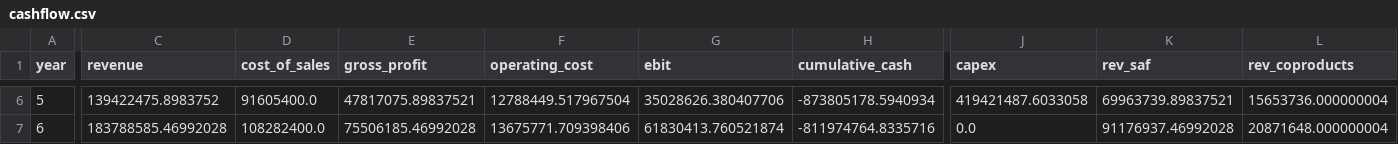
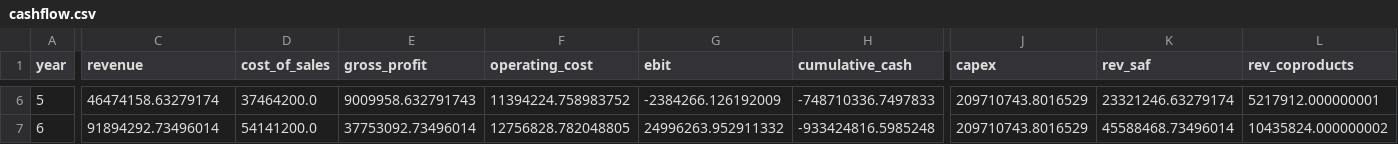
Before and after one commit to mallorysnowden/Biofuel-Moonshot, a CSV file: results/saf_msw_ft/cashflow.csv, drawn as a sheet; only a part is shown, gaps mark what is left out; the diff covers the shown part only; the diff names each change by its address in the sheet, - before the commit and + after, or states it on an @@ line.

```diff
--- a/results/saf_msw_ft/cashflow.csv
+++ b/results/saf_msw_ft/cashflow.csv
-C6 (revenue): 139422475.8983752
+C6 (revenue): 46474158.63279174
-D6 (cost_of_sales): 91605400.0
+D6 (cost_of_sales): 37464200.0
-E6 (gross_profit): 47817075.89837521
+E6 (gross_profit): 9009958.632791743
-F6 (operating_cost): 12788449.517967504
+F6 (operating_cost): 11394224.758983752
-G6 (ebit): 35028626.380407706
+G6 (ebit): -2384266.126192009
-H6 (cumulative_cash): -873805178.5940934
+H6 (cumulative_cash): -748710336.7497833
-J6 (capex): 419421487.6033058
+J6 (capex): 209710743.8016529
-K6 (rev_saf): 69963739.89837521
+K6 (rev_saf): 23321246.63279174
-L6 (rev_coproducts): 15653736.000000004
+L6 (rev_coproducts): 5217912.000000001
-C7 (revenue): 183788585.46992028
+C7 (revenue): 91894292.73496014
-D7 (cost_of_sales): 108282400.0
+D7 (cost_of_sales): 54141200.0
-E7 (gross_profit): 75506185.46992028
+E7 (gross_profit): 37753092.73496014
-F7 (operating_cost): 13675771.709398406
+F7 (operating_cost): 12756828.782048805
-G7 (ebit): 61830413.760521874
+G7 (ebit): 24996263.952911332
-H7 (cumulative_cash): -811974764.8335716
+H7 (cumulative_cash): -933424816.5985248
-J7 (capex): 0.0
+J7 (capex): 209710743.8016529
-K7 (rev_saf): 91176937.46992028
+K7 (rev_saf): 45588468.73496014
-L7 (rev_coproducts): 20871648.000000004
+L7 (rev_coproducts): 10435824.000000002
```
Also changed, not shown: 122 edited cells elsewhere in this file, results/saf_htl/cashflow.csv, results/saf_htl/inputs_used.csv, 24 other files.
